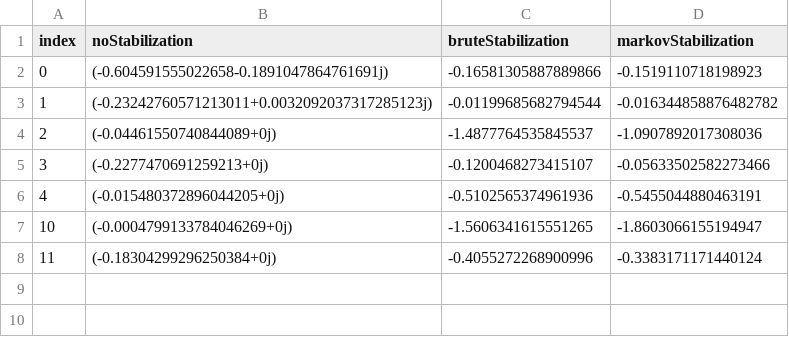
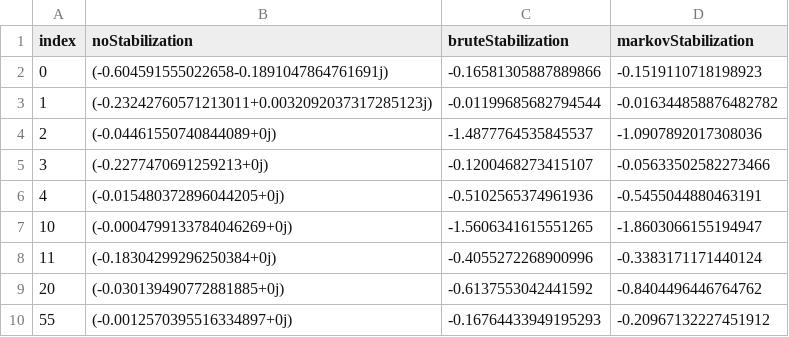
Before and after one commit to CalebRHicks/ErrorStabilization, a CSV file: histRuns/R2.csv, drawn as a sheet.

```diff
--- a/histRuns/R2.csv
+++ b/histRuns/R2.csv
@@ -8 +8,3 @@ index,noStabilization,bruteStabilization,markovStabilization
 11,(-0.18304299296250384+0j),-0.4055272268900996,-0.3383171171440124
+20,(-0.030139490772881885+0j),-0.6137553042441592,-0.8404496446764762
+55,(-0.0012570395516334897+0j),-0.16764433949195293,-0.20967132227451912
```
Also changed, not shown: histRuns/R1.csv, histRuns/R3.csv, 2 other files.
